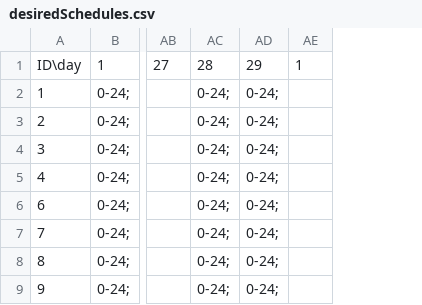
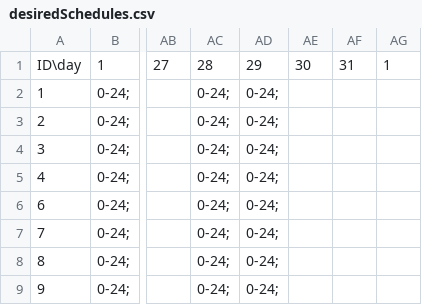
Before and after one commit to MichalDudkiewicz/workScheduler, a CSV file: trunk/dataset/.test/desiredSchedules.csv, drawn as a sheet; only a part is shown, gaps mark what is left out; the diff names each change by its address in the sheet, - before the commit and + after, or states it on an @@ line.

Commit message:
desiredSchedules.csv expanded of 2 days

```diff
--- a/trunk/dataset/.test/desiredSchedules.csv
+++ b/trunk/dataset/.test/desiredSchedules.csv
+column AE, row 1: 30
+column AF, row 1: 31
```
Also changed, not shown: trunk/dataset/input/admin/employeeRepository.csv, trunk/dataset/input/admin/teamSchedule.csv, 6 other files.
